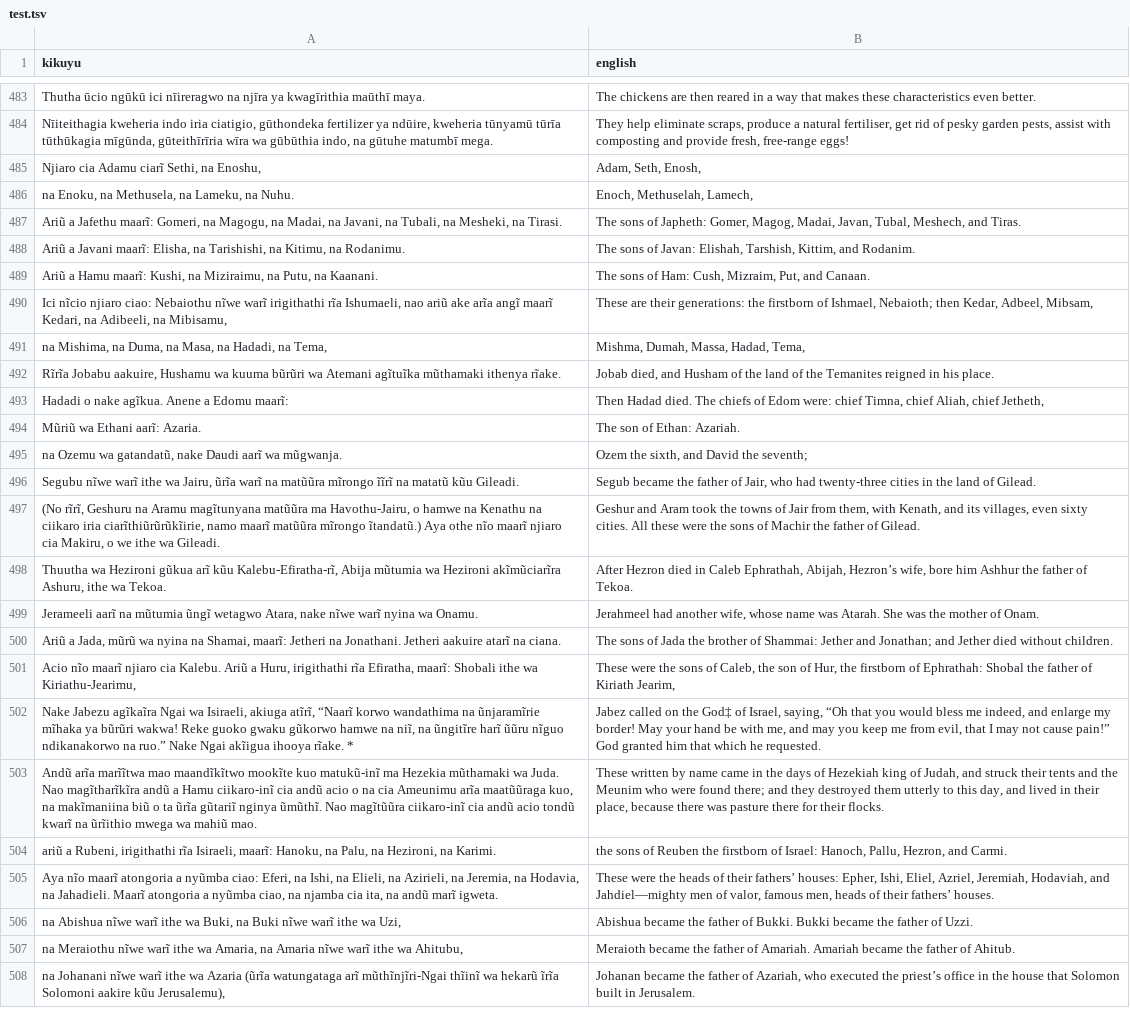
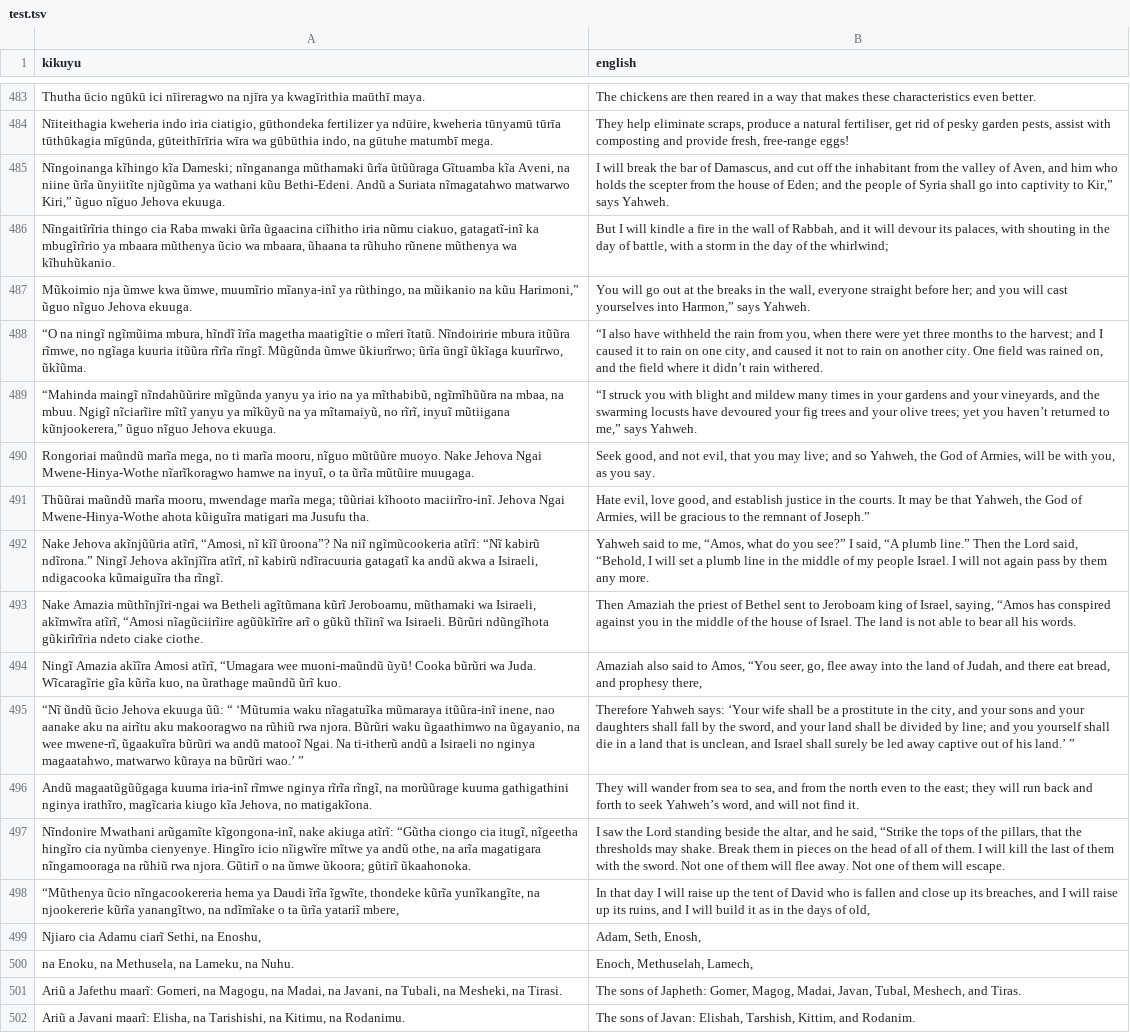
Before and after one commit to Garnet-Owl/taura-2.0, a TSV file: data/splits/test.tsv, drawn as a sheet; only a part is shown, gaps mark what is left out; the shorter side is filled out with more unchanged rows; the diff names each change by its address in the sheet, - before the commit and + after, or states it on an @@ line.

```diff
--- a/data/splits/test.tsv
+++ b/data/splits/test.tsv
+row 485: Nĩngoinanga kĩhingo kĩa Dameski; nĩngananga mũthamaki ũrĩa ũtũũraga Gĩtuamba kĩa Aveni, na niine ũrĩa ũnyiitĩte njũgũma ya wathani kũu Bethi-Edeni. Andũ a Suriata nĩmagatahwo matwarwo Kiri,” ũguo nĩguo Jehova ekuuga. | I will break the bar of Damascus, and cut off the inhabitant from the valley of Aven, and him who holds the scepter from the house of Eden; and the people of Syria shall go into captivity to Kir,” says Yahweh.
+row 486: Nĩngaitĩrĩria thingo cia Raba mwaki ũrĩa ũgaacina ciĩhitho iria nũmu ciakuo, gatagatĩ-inĩ ka mbugĩrĩrio ya mbaara mũthenya ũcio wa mbaara, ũhaana ta rũhuho rũnene mũthenya wa kĩhuhũkanio. | But I will kindle a fire in the wall of Rabbah, and it will devour its palaces, with shouting in the day of battle, with a storm in the day of the whirlwind;
+row 487: Mũkoimio nja ũmwe kwa ũmwe, muumĩrio mĩanya-inĩ ya rũthingo, na mũikanio na kũu Harimoni,” ũguo nĩguo Jehova ekuuga. | You will go out at the breaks in the wall, everyone straight before her; and you will cast yourselves into Harmon,” says Yahweh.
+row 488: “O na ningĩ ngĩmũima mbura, hĩndĩ ĩrĩa magetha maatigĩtie o mĩeri ĩtatũ. Nĩndoiririe mbura itũũra rĩmwe, no ngĩaga kuuria itũũra rĩrĩa rĩngĩ. Mũgũnda ũmwe ũkiurĩrwo; ũrĩa ũngĩ ũkĩaga kuurĩrwo, ũkĩũma. | “I also have withheld the rain from you, when there were yet three months to the harvest; and I caused it to rain on one city, and caused it not to rain on another city. One field was rained on, and the field where it didn’t rain withered.
+row 489: “Mahinda maingĩ nĩndahũũrire mĩgũnda yanyu ya irio na ya mĩthabibũ, ngĩmĩhũũra na mbaa, na mbuu. Ngigĩ nĩciarĩire mĩtĩ yanyu ya mĩkũyũ na ya mĩtamaiyũ, no rĩrĩ, inyuĩ mũtiigana kũnjookerera,” ũguo nĩguo Jehova ekuuga. | “I struck you with blight and mildew many times in your gardens and your vineyards, and the swarming locusts have devoured your fig trees and your olive trees; yet you haven’t returned to me,” says Yahweh.
+row 490: Rongoriai maũndũ marĩa mega, no ti marĩa mooru, nĩguo mũtũũre muoyo. Nake Jehova Ngai Mwene-Hinya-Wothe nĩarĩkoragwo hamwe na inyuĩ, o ta ũrĩa mũtũire muugaga. | Seek good, and not evil, that you may live; and so Yahweh, the God of Armies, will be with you, as you say.
+row 491: Thũũrai maũndũ marĩa mooru, mwendage marĩa mega; tũũriai kĩhooto maciirĩro-inĩ. Jehova Ngai Mwene-Hinya-Wothe ahota kũiguĩra matigari ma Jusufu tha. | Hate evil, love good, and establish justice in the courts. It may be that Yahweh, the God of Armies, will be gracious to the remnant of Joseph.”
+row 492: Nake Jehova akĩnjũũria atĩrĩ, “Amosi, nĩ kĩĩ ũroona”? Na niĩ ngĩmũcookeria atĩrĩ: “Nĩ kabirũ ndĩrona.” Ningĩ Jehova akĩnjĩĩra atĩrĩ, nĩ kabirũ ndĩracuuria gatagatĩ ka andũ akwa a Isiraeli, ndigacooka kũmaiguĩra tha rĩngĩ. | Yahweh said to me, “Amos, what do you see?” I said, “A plumb line.” Then the Lord said, “Behold, I will set a plumb line in the middle of my people Israel. I will not again pass by them any more.
+row 493: Nake Amazia mũthĩnjĩri-ngai wa Betheli agĩtũmana kũrĩ Jeroboamu, mũthamaki wa Isiraeli, akĩmwĩra atĩrĩ, “Amosi nĩagũciirĩire agũũkĩrĩre arĩ o gũkũ thĩinĩ wa Isiraeli. Bũrũri ndũngĩhota gũkirĩrĩria ndeto ciake ciothe. | Then Amaziah the priest of Bethel sent to Jeroboam king of Israel, saying, “Amos has conspired against you in the middle of the house of Israel. The land is not able to bear all his words.
+row 494: Ningĩ Amazia akĩĩra Amosi atĩrĩ, “Umagara wee muoni-maũndũ ũyũ! Cooka bũrũri wa Juda. Wĩcaragĩrie gĩa kũrĩa kuo, na ũrathage maũndũ ũrĩ kuo. | Amaziah also said to Amos, “You seer, go, flee away into the land of Judah, and there eat bread, and prophesy there,
+row 495: “Nĩ ũndũ ũcio Jehova ekuuga ũũ: “ ‘Mũtumia waku nĩagatuĩka mũmaraya itũũra-inĩ inene, nao aanake aku na airĩtu aku makooragwo na rũhiũ rwa njora. Bũrũri waku ũgaathimwo na ũgayanio, na wee mwene-rĩ, ũgaakuĩra bũrũri wa andũ matooĩ Ngai. Na ti-itherũ andũ a Isiraeli no nginya magaatahwo, matwarwo kũraya na bũrũri wao.’ ” | Therefore Yahweh says: ‘Your wife shall be a prostitute in the city, and your sons and your daughters shall fall by the sword, and your land shall be divided by line; and you yourself shall die in a land that is unclean, and Israel shall surely be led away captive out of his land.’ ”
+row 496: Andũ magaatũgũũgaga kuuma iria-inĩ rĩmwe nginya rĩrĩa rĩngĩ, na morũũrage kuuma gathigathini nginya irathĩro, magĩcaria kiugo kĩa Jehova, no matigakĩona. | They will wander from sea to sea, and from the north even to the east; they will run back and forth to seek Yahweh’s word, and will not find it.
+row 497: Nĩndonire Mwathani arũgamĩte kĩgongona-inĩ, nake akiuga atĩrĩ: “Gũtha ciongo cia itugĩ, nĩgeetha hingĩro cia nyũmba cienyenye. Hingĩro icio nĩigwĩre mĩtwe ya andũ othe, na arĩa magatigara nĩngamooraga na rũhiũ rwa njora. Gũtirĩ o na ũmwe ũkoora; gũtirĩ ũkaahonoka. | I saw the Lord standing beside the altar, and he said, “Strike the tops of the pillars, that the thresholds may shake. Break them in pieces on the head of all of them. I will kill the last of them with the sword. Not one of them will flee away. Not one of them will escape.
+row 498: “Mũthenya ũcio nĩngacookereria hema ya Daudi ĩrĩa ĩgwĩte, thondeke kũrĩa yunĩkangĩte, na njookererie kũrĩa yanangĩtwo, na ndĩmĩake o ta ũrĩa yatariĩ mbere, | In that day I will raise up the tent of David who is fallen and close up its breaches, and I will raise up its ruins, and I will build it as in the days of old,
```
Also changed, not shown: data/splits/val.tsv, 9 other files.
